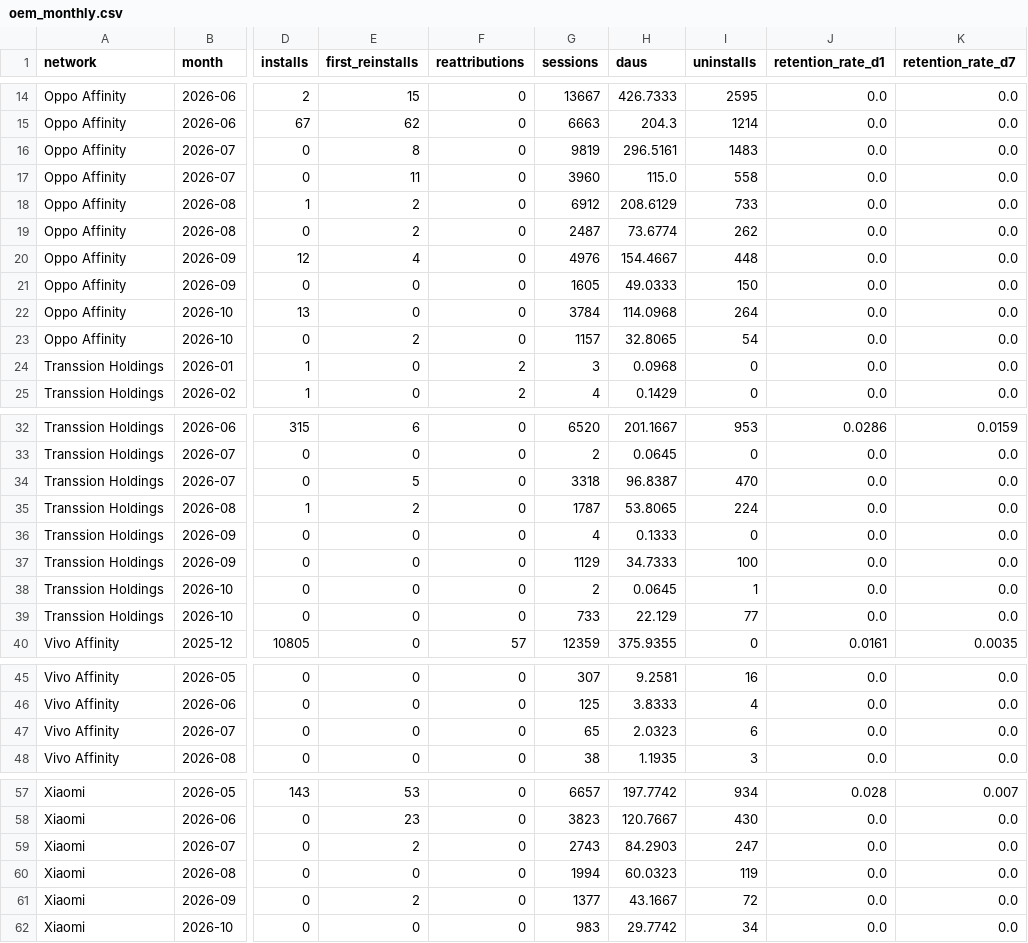
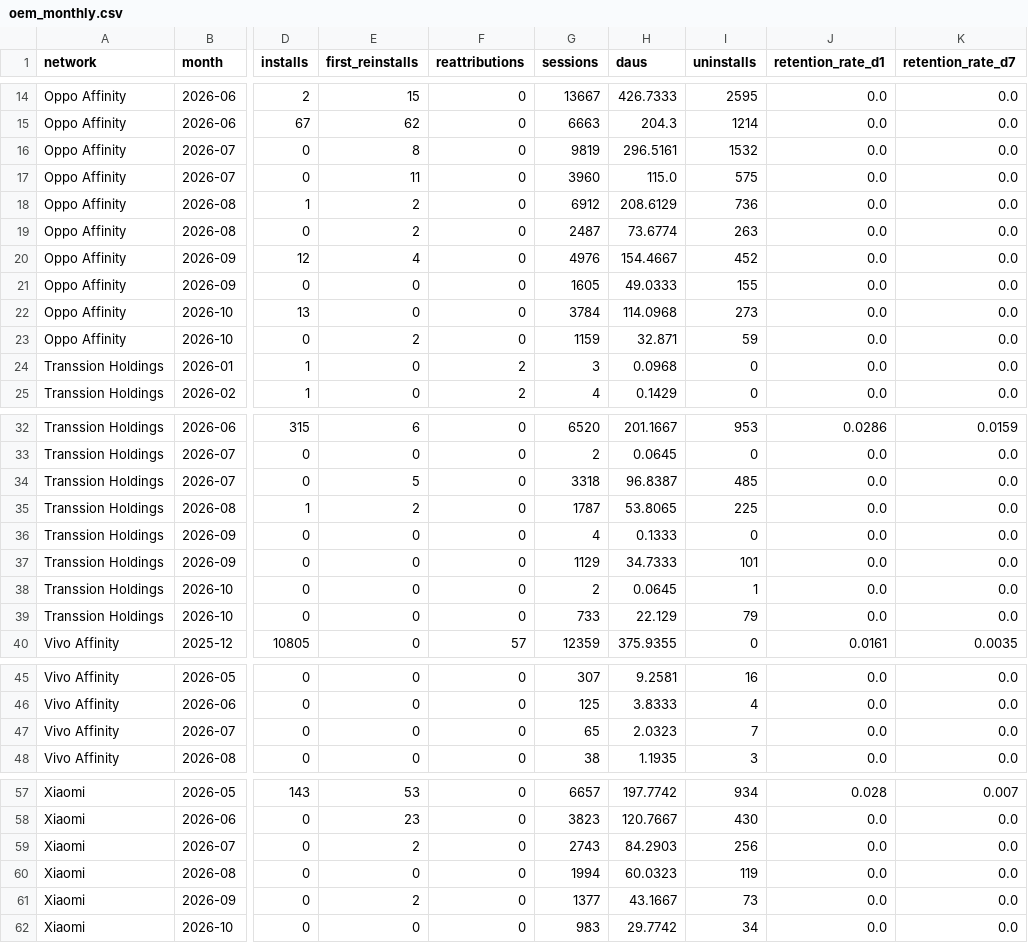
Before and after one commit to kshitijbhatiakaul/tuktuki-master-tracker, a CSV file: data/oem/oem_monthly.csv, drawn as a sheet; only a part is shown, gaps mark what is left out; the diff names each change by its address in the sheet, - before the commit and + after, or states it on an @@ line.

```diff
--- a/data/oem/oem_monthly.csv
+++ b/data/oem/oem_monthly.csv
-I16 (uninstalls): 1483
+I16 (uninstalls): 1532
-I17 (uninstalls): 558
+I17 (uninstalls): 575
-I18 (uninstalls): 733
+I18 (uninstalls): 736
-I19 (uninstalls): 262
+I19 (uninstalls): 263
-I20 (uninstalls): 448
+I20 (uninstalls): 452
-I21 (uninstalls): 150
+I21 (uninstalls): 155
-I22 (uninstalls): 264
+I22 (uninstalls): 273
-G23 (sessions): 1157
+G23 (sessions): 1159
-H23 (daus): 32.8065
+H23 (daus): 32.871
-I23 (uninstalls): 54
+I23 (uninstalls): 59
-I34 (uninstalls): 470
+I34 (uninstalls): 485
-I35 (uninstalls): 224
+I35 (uninstalls): 225
-I37 (uninstalls): 100
+I37 (uninstalls): 101
-I39 (uninstalls): 77
+I39 (uninstalls): 79
-I47 (uninstalls): 6
+I47 (uninstalls): 7
-I59 (uninstalls): 247
+I59 (uninstalls): 256
-I61 (uninstalls): 72
+I61 (uninstalls): 73
```
Also changed, not shown: data/behaviour/backcamp.csv, data/behaviour/channels.csv, 18 other files.
